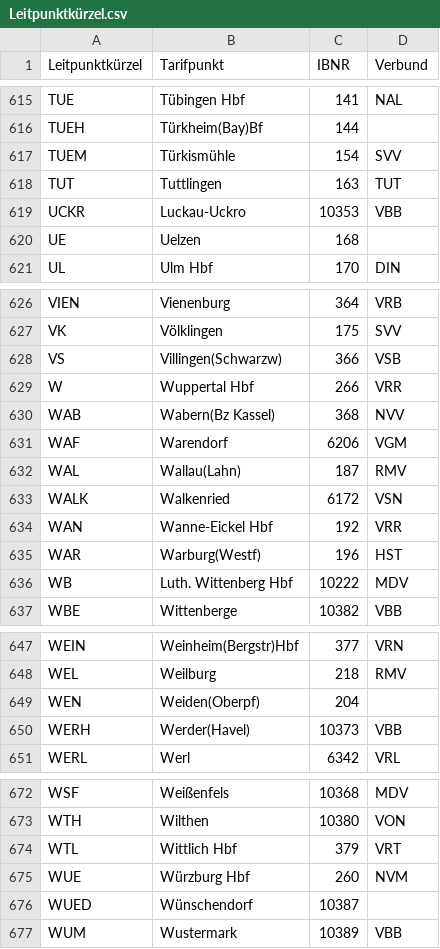
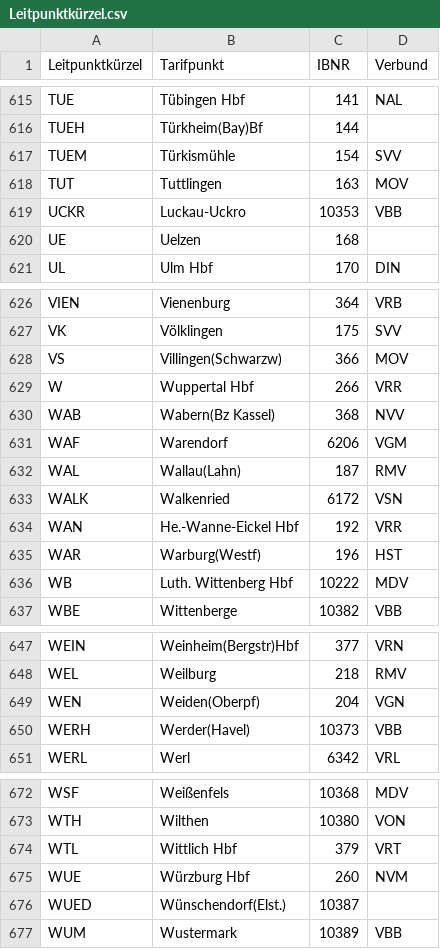
Before and after one commit to pajowu/deutschlandtarif-data, a CSV file: data/Leitpunktkürzel.csv, drawn as a sheet; only a part is shown, gaps mark what is left out; the diff covers the shown part only.

```diff
--- a/data/Leitpunktkürzel.csv
+++ b/data/Leitpunktkürzel.csv
@@ -617,3 +617,3 @@ TUEH,Türkheim(Bay)Bf,144,
 TUEM,Türkismühle,154,SVV
-TUT,Tuttlingen,163,TUT
+TUT,Tuttlingen,163,MOV
 UCKR,Luckau-Uckro,10353,VBB
@@ -627,3 +627,3 @@ VIEN,Vienenburg,364,VRB
 VK,Völklingen,175,SVV
-VS,Villingen(Schwarzw),366,VSB
+VS,Villingen(Schwarzw),366,MOV
 W,Wuppertal Hbf,266,VRR
@@ -633,3 +633,3 @@ WAL,Wallau(Lahn),187,RMV
 WALK,Walkenried,6172,VSN
-WAN,Wanne-Eickel Hbf,192,VRR
+WAN,He.-Wanne-Eickel Hbf,192,VRR
 WAR,Warburg(Westf),196,HST
@@ -648,3 +648,3 @@ WEIN,Weinheim(Bergstr)Hbf,377,VRN
 WEL,Weilburg,218,RMV
-WEN,Weiden(Oberpf),204,
+WEN,Weiden(Oberpf),204,VGN
 WERH,Werder(Havel),10373,VBB
@@ -675,3 +675,3 @@ WTL,Wittlich Hbf,379,VRT
 WUE,Würzburg Hbf,260,NVM
-WUED,Wünschendorf,10387,
+WUED,Wünschendorf(Elst.),10387,
 WUM,Wustermark,10389,VBB
```
Also changed, not shown: 10 edited cells elsewhere in this file, data/Grenzbahnhöfe.csv, data/Regionen.csv, 13 other files.
